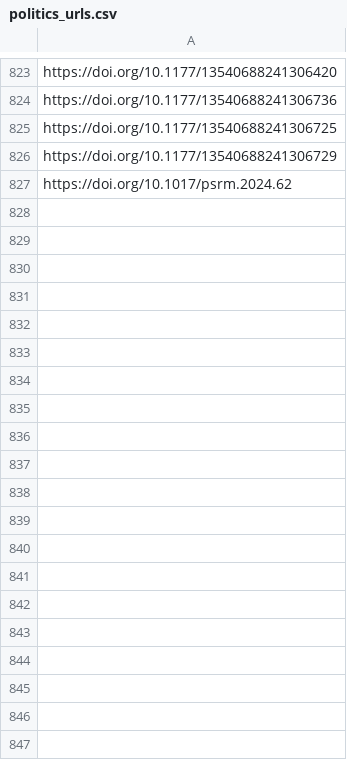
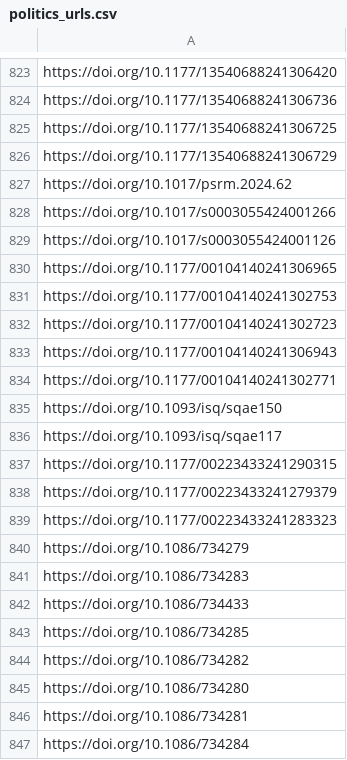
Before and after one commit to sumtxt/picnic, a CSV file: memory/politics_urls.csv, drawn as a sheet; only a part is shown, gaps mark what is left out; the diff covers the shown part only; the diff names each change by its address in the sheet, - before the commit and + after, or states it on an @@ line.

```diff
--- a/memory/politics_urls.csv
+++ b/memory/politics_urls.csv
+row 828: https://doi.org/10.1017/s0003055424001266
+row 829: https://doi.org/10.1017/s0003055424001126
+row 830: https://doi.org/10.1177/00104140241306965
+row 831: https://doi.org/10.1177/00104140241302753
+row 832: https://doi.org/10.1177/00104140241302723
+row 833: https://doi.org/10.1177/00104140241306943
+row 834: https://doi.org/10.1177/00104140241302771
+row 835: https://doi.org/10.1093/isq/sqae150
+row 836: https://doi.org/10.1093/isq/sqae117
+row 837: https://doi.org/10.1177/00223433241290315
+row 838: https://doi.org/10.1177/00223433241279379
+row 839: https://doi.org/10.1177/00223433241283323
+row 840: https://doi.org/10.1086/734279
+row 841: https://doi.org/10.1086/734283
+row 842: https://doi.org/10.1086/734433
+row 843: https://doi.org/10.1086/734285
+row 844: https://doi.org/10.1086/734282
+row 845: https://doi.org/10.1086/734280
+row 846: https://doi.org/10.1086/734281
+row 847: https://doi.org/10.1086/734284
```
Also changed, not shown: 29 added rows elsewhere in this file, memory/communication_urls.csv, memory/economics_urls.csv, 11 other files.
